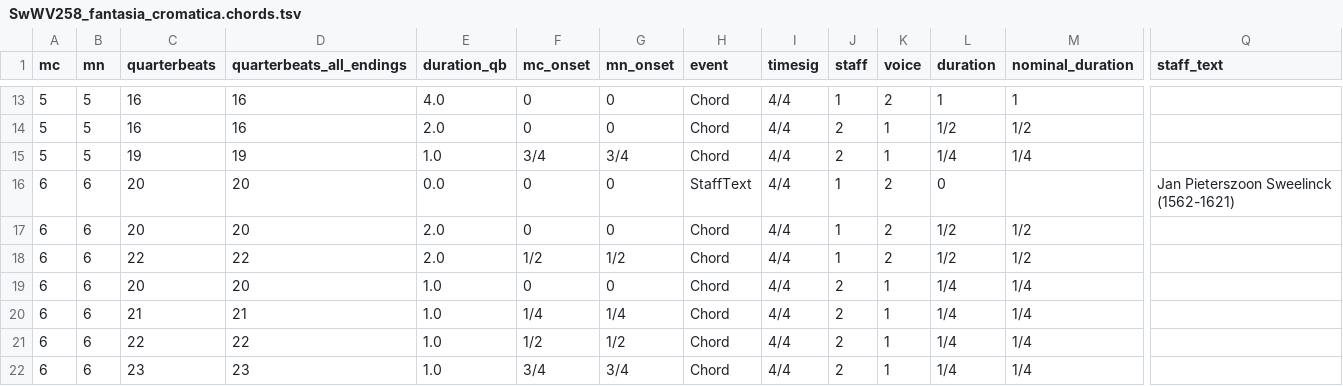
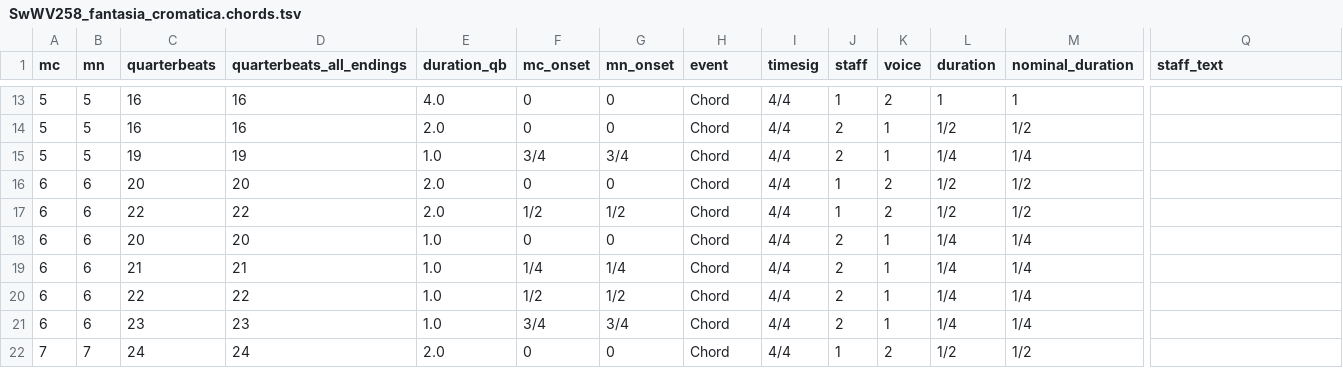
Before and after one commit to DCMLab/sweelinck_keyboard, a TSV file: chords/SwWV258_fantasia_cromatica.chords.tsv, drawn as a sheet; only a part is shown, gaps mark what is left out; the shorter side is filled out with more unchanged rows; rows hold the shown columns only; ↵ is a line break in a cell; the diff names each change by its address in the sheet, - before the commit and + after, or states it on an @@ line.

```diff
--- a/chords/SwWV258_fantasia_cromatica.chords.tsv
+++ b/chords/SwWV258_fantasia_cromatica.chords.tsv
-row 16: 6 | 6 | 20 | 20 | 0.0 | 0 | 0 | StaffText | 4/4 | 1 | 2 | 0 |  | Jan Pieterszoon Sweelinck ↵ (1562-1621)
```
Also changed, not shown: 5 other files.
